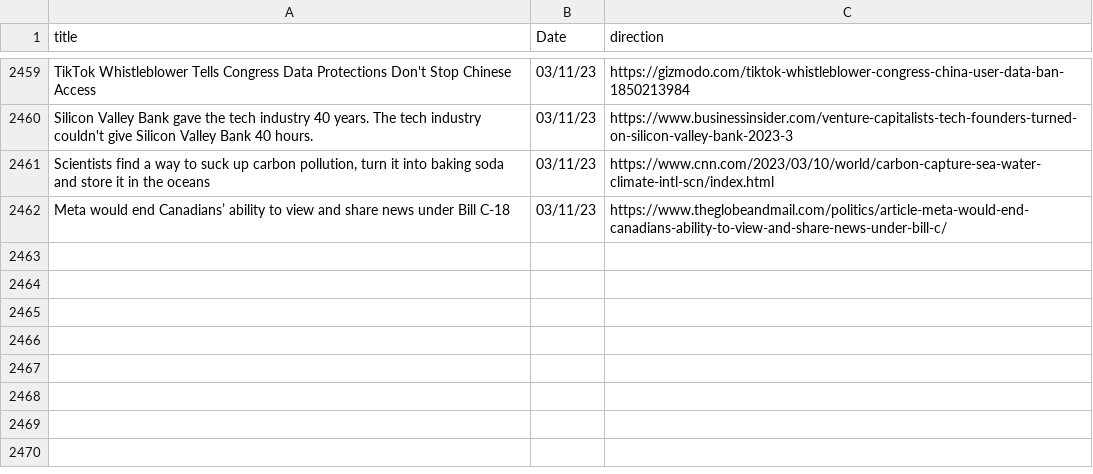
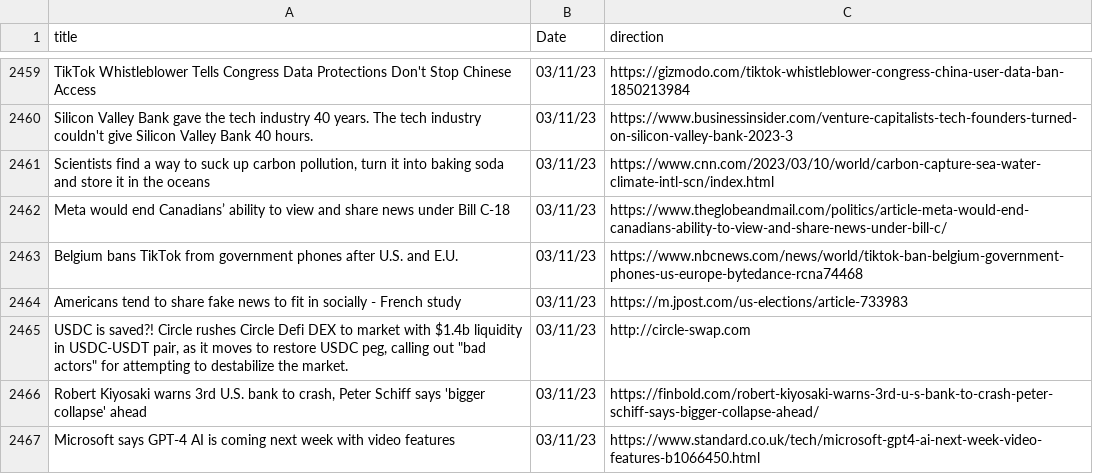
Before and after one commit to jesusyanez/Reddit-scraper-to-html-table, a CSV file: data/techline_data.csv, drawn as a sheet; only a part is shown, gaps mark what is left out.

```diff
--- a/data/techline_data.csv
+++ b/data/techline_data.csv
@@ -2462 +2462,6 @@ Silicon Valley Bank gave the tech industry 40 years. The tech industry couldn't
 Meta would end Canadians’ ability to view and share news under Bill C-18,03/11/23,https://www.theglobeandmail.com/politics/article-meta-would-end-canadians-ability-to-view-and-share-news-under-bill-c/
+Belgium bans TikTok from government phones after U.S. and E.U.,03/11/23,https://www.nbcnews.com/news/world/tiktok-ban-belgium-government-phones-us-europe-bytedance-rcna74468
+Americans tend to share fake news to fit in socially - French study,03/11/23,https://m.jpost.com/us-elections/article-733983
+"USDC is saved?! Circle rushes Circle Defi DEX to market with $1.4b liquidity in USDC-USDT pair, as it moves to restore USDC peg, calling out ""bad actors"" for attempting to destabilize the market.",03/11/23,http://circle-swap.com
+"Robert Kiyosaki warns 3rd U.S. bank to crash, Peter Schiff says 'bigger collapse' ahead",03/11/23,https://finbold.com/robert-kiyosaki-warns-3rd-u-s-bank-to-crash-peter-schiff-says-bigger-collapse-ahead/
+Microsoft says GPT-4 AI is coming next week with video features,03/11/23,https://www.standard.co.uk/tech/microsoft-gpt4-ai-next-week-video-features-b1066450.html
```
Also changed, not shown: data/reddit_submissions.csv.
